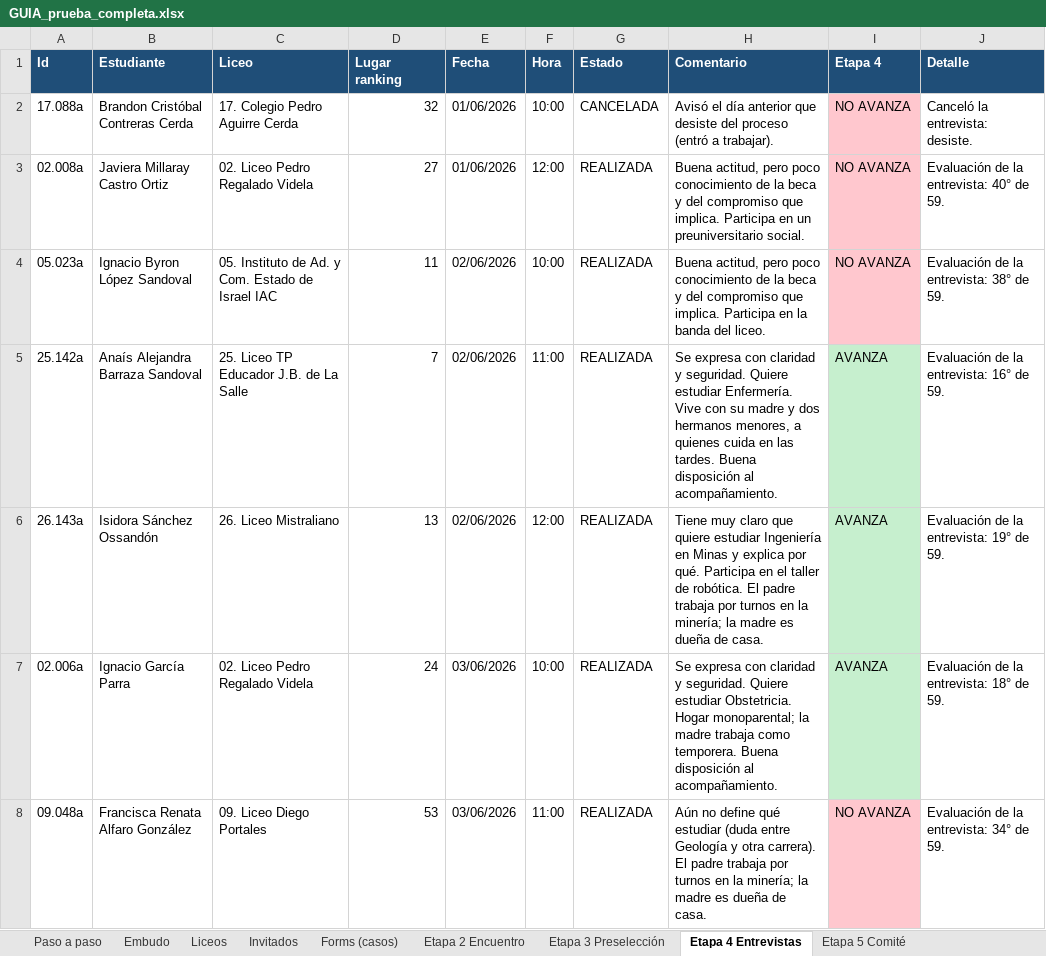
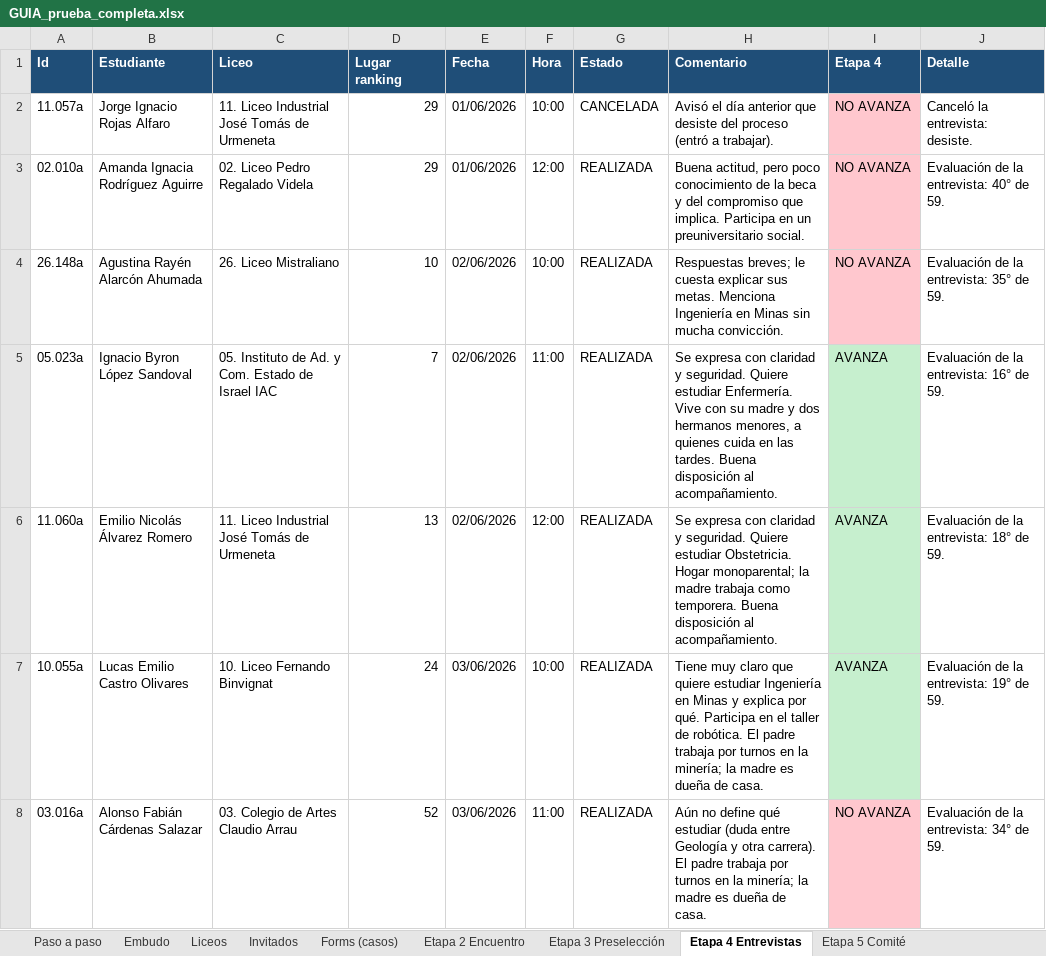
Before and after one commit to eLruloSz/proyecto-plataforma-fcg, an Excel workbook: db/prueba-completa/GUIA_prueba_completa.xlsx, sheet Etapa 4 Entrevistas, drawn as a sheet; only a part is shown; values as stored, in another font and other column widths than the file's, no borders; removed rows and columns are numbered as before the commit, all else as after; the diff covers the shown part only; the diff names each change by its address in the sheet, - before the commit and + after, or states it on an @@ line.

```diff
--- a/db/prueba-completa/GUIA_prueba_completa.xlsx (sheet Etapa 4 Entrevistas)
+++ b/db/prueba-completa/GUIA_prueba_completa.xlsx (sheet Etapa 4 Entrevistas)
-A2 (Id): 17.088a
+A2 (Id): 11.057a
-B2 (Estudiante): Brandon Cristóbal Contreras Cerda
+B2 (Estudiante): Jorge Ignacio Rojas Alfaro
-C2 (Liceo): 17. Colegio Pedro Aguirre Cerda
+C2 (Liceo): 11. Liceo Industrial José Tomás de Urmeneta
-D2 (Lugar ranking): 32
+D2 (Lugar ranking): 29
-A3 (Id): 02.008a
+A3 (Id): 02.010a
-B3 (Estudiante): Javiera Millaray Castro Ortiz
+B3 (Estudiante): Amanda Ignacia Rodríguez Aguirre
-D3 (Lugar ranking): 27
+D3 (Lugar ranking): 29
+row 4: 26.148a | Agustina Rayén Alarcón Ahumada | 26. Liceo Mistraliano | 10 | 02/06/2026 | 10:00 | REALIZADA | Respuestas breves; le cuesta explicar sus metas. Menciona Ingeniería en Minas sin mucha convicción. | NO AVANZA | Evaluación de la entrevista: 35° de 59.
-D5 (Lugar ranking): 11
+D5 (Lugar ranking): 7
-F5 (Hora): 10:00
+F5 (Hora): 11:00
-H5 (Comentario): Buena actitud, pero poco conocimiento de la beca y del compromiso que implica. Participa en la banda del liceo.
+H5 (Comentario): Se expresa con claridad y seguridad. Quiere estudiar Enfermería. Vive con su madre y dos hermanos menores, a quienes cuida en las tardes. Buena disposición al acompañamiento.
-I5 (Etapa 4): NO AVANZA
+I5 (Etapa 4): AVANZA
-I5 fill: #FFC7CE
+I5 fill: #C6EFCE
-J5 (Detalle): Evaluación de la entrevista: 38° de 59.
+J5 (Detalle): Evaluación de la entrevista: 16° de 59.
-row 5: 25.142a | Anaís Alejandra Barraza Sandoval | 25. Liceo TP Educador J.B. de La Salle | 7 | 02/06/2026 | 11:00 | REALIZADA | Se expresa con claridad y seguridad. Quiere estudiar Enfermería. Vive con su madre y dos hermanos menores, a quienes cuida en las tardes. Buena disposición al acompañamiento. | AVANZA | Evaluación de la entrevista: 16° de 59.
-A6 (Id): 26.143a
+A6 (Id): 11.060a
-B6 (Estudiante): Isidora Sánchez Ossandón
+B6 (Estudiante): Emilio Nicolás Álvarez Romero
-C6 (Liceo): 26. Liceo Mistraliano
+C6 (Liceo): 11. Liceo Industrial José Tomás de Urmeneta
-H6 (Comentario): Tiene muy claro que quiere estudiar Ingeniería en Minas y explica por qué. Participa en el taller de robótica. El padre trabaja por turnos en la minería; la madre es dueña de casa.
+H6 (Comentario): Se expresa con claridad y seguridad. Quiere estudiar Obstetricia. Hogar monoparental; la madre trabaja como temporera. Buena disposición al acompañamiento.
-J6 (Detalle): Evaluación de la entrevista: 19° de 59.
+J6 (Detalle): Evaluación de la entrevista: 18° de 59.
-A7 (Id): 02.006a
+A7 (Id): 10.055a
-B7 (Estudiante): Ignacio García Parra
+B7 (Estudiante): Lucas Emilio Castro Olivares
-C7 (Liceo): 02. Liceo Pedro Regalado Videla
+C7 (Liceo): 10. Liceo Fernando Binvignat
-H7 (Comentario): Se expresa con claridad y seguridad. Quiere estudiar Obstetricia. Hogar monoparental; la madre trabaja como temporera. Buena disposición al acompañamiento.
+H7 (Comentario): Tiene muy claro que quiere estudiar Ingeniería en Minas y explica por qué. Participa en el taller de robótica. El padre trabaja por turnos en la minería; la madre es dueña de casa.
-J7 (Detalle): Evaluación de la entrevista: 18° de 59.
+J7 (Detalle): Evaluación de la entrevista: 19° de 59.
-A8 (Id): 09.048a
+A8 (Id): 03.016a
-B8 (Estudiante): Francisca Renata Alfaro González
+B8 (Estudiante): Alonso Fabián Cárdenas Salazar
-C8 (Liceo): 09. Liceo Diego Portales
+C8 (Liceo): 03. Colegio de Artes Claudio Arrau
-D8 (Lugar ranking): 53
+D8 (Lugar ranking): 52
```
Also changed, not shown: 12 added rows, 12 removed rows, 197 edited cells and cell formats elsewhere in this sheet, sheet Etapa 3 Preselección, sheet Llegan a etapa 4 (60), sheet Etapa 5 Comité, sheet Paso a paso, db/prueba-completa/1_nominas/nomina_liceo_02.xlsx, db/prueba-completa/1_nominas/nomina_liceo_23.xlsx, 49 other files.
